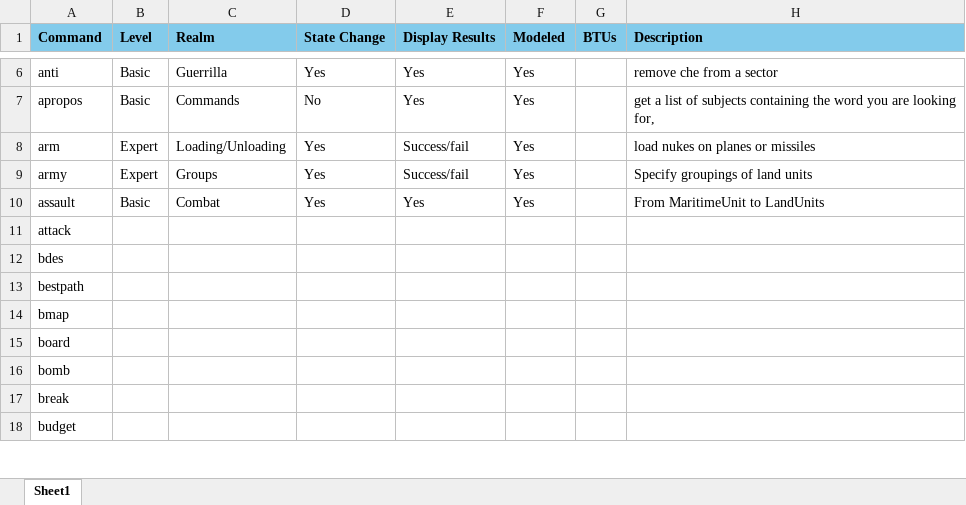
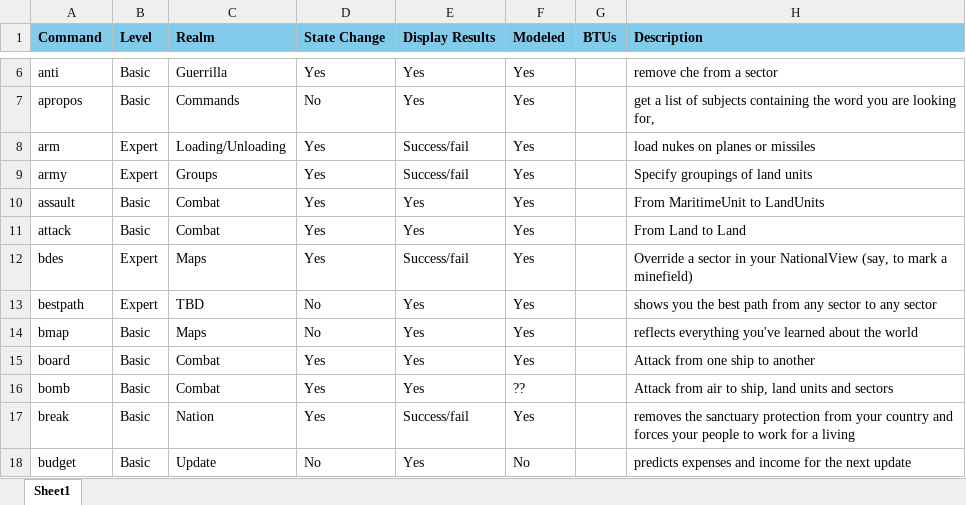
Before and after one commit to marknelsonengineer/empire, an Excel workbook: Commands.xlsx, sheet Sheet1, drawn as a sheet; only a part is shown, gaps mark what is left out; values as stored, in another font and other column widths than the file's, no borders; the diff covers the shown part only; the diff names each change by its address in the sheet, - before the commit and + after, or states it on an @@ line.

```diff
--- a/Commands.xlsx (sheet Sheet1)
+++ b/Commands.xlsx (sheet Sheet1)
-B11 (Level): (empty)
+B11 (Level): Basic
-C11 (Realm): (empty)
+C11 (Realm): Combat
-D11:D12 (State Change): (empty)
+D11:D12 (State Change): Yes
-E11 (Display Results): (empty)
+E11 (Display Results): Yes
-F11:F15 (Modeled): (empty)
+F11:F15 (Modeled): Yes
-H11 (Description): (empty)
+H11 (Description): From Land to Land
-B12:B13 (Level): (empty)
+B12:B13 (Level): Expert
-C12 (Realm): (empty)
+C12 (Realm): Maps
-E12 (Display Results): (empty)
+E12 (Display Results): Success/fail
-H12 (Description): (empty)
+H12 (Description): Override a sector in your NationalView (say, to mark a minefield)
-C13 (Realm): (empty)
+C13 (Realm): TBD
-D13:D14 (State Change): (empty)
+D13:D14 (State Change): No
-E13:E16 (Display Results): (empty)
+E13:E16 (Display Results): Yes
-H13 (Description): (empty)
+H13 (Description): shows you the best path from any sector to any sector
-B14:B18 (Level): (empty)
+B14:B18 (Level): Basic
-C14 (Realm): (empty)
+C14 (Realm): Maps
-H14 (Description): (empty)
+H14 (Description): reflects everything you've learned about the world
-C15:C16 (Realm): (empty)
+C15:C16 (Realm): Combat
-D15:D17 (State Change): (empty)
+D15:D17 (State Change): Yes
-H15 (Description): (empty)
+H15 (Description): Attack from one ship to another
-F16 (Modeled): (empty)
+F16 (Modeled): ??
-H16 (Description): (empty)
+H16 (Description): Attack from air to ship, land units and sectors
-C17 (Realm): (empty)
+C17 (Realm): Nation
-E17 (Display Results): (empty)
+E17 (Display Results): Success/fail
-F17 (Modeled): (empty)
+F17 (Modeled): Yes
-H17 (Description): (empty)
+H17 (Description): removes the sanctuary protection from your country and forces your people to work for a living
-C18 (Realm): (empty)
+C18 (Realm): Update
-D18 (State Change): (empty)
+D18 (State Change): No
-E18 (Display Results): (empty)
+E18 (Display Results): Yes
-F18 (Modeled): (empty)
+F18 (Modeled): No
-H18 (Description): (empty)
+H18 (Description): predicts expenses and income for the next update
```
Also changed, not shown: 101 edited cells elsewhere in this sheet, 3 other files.
